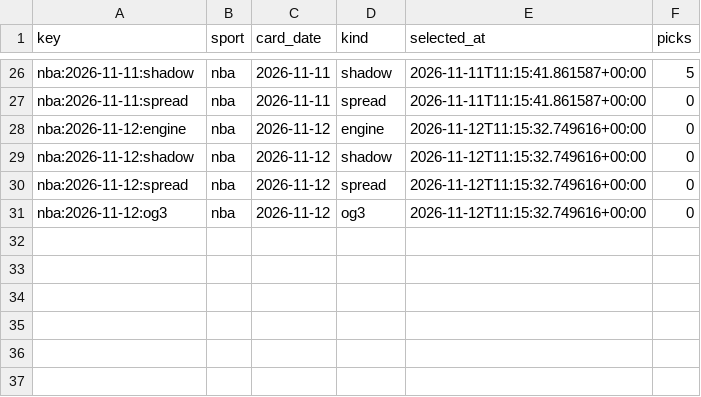
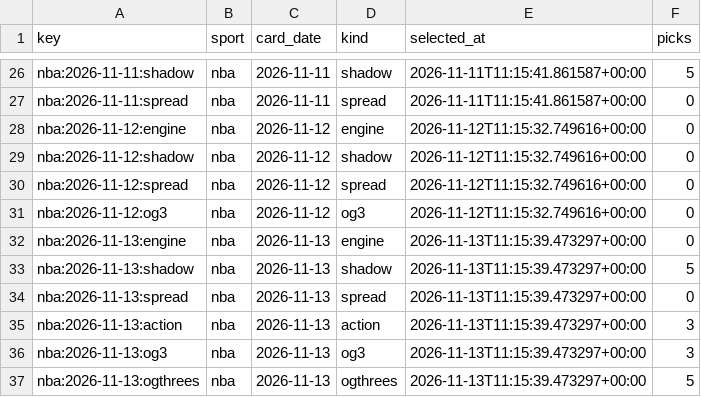
Before and after one commit to PirateKingInc/test-m11, a CSV file: ledger/card_days.csv, drawn as a sheet; only a part is shown, gaps mark what is left out.

```diff
--- a/ledger/card_days.csv
+++ b/ledger/card_days.csv
@@ -31 +31,7 @@ nba:2026-11-12:spread,nba,2026-11-12,spread,2026-11-12T11:15:32.749616+00:00,0
 nba:2026-11-12:og3,nba,2026-11-12,og3,2026-11-12T11:15:32.749616+00:00,0
+nba:2026-11-13:engine,nba,2026-11-13,engine,2026-11-13T11:15:39.473297+00:00,0
+nba:2026-11-13:shadow,nba,2026-11-13,shadow,2026-11-13T11:15:39.473297+00:00,5
+nba:2026-11-13:spread,nba,2026-11-13,spread,2026-11-13T11:15:39.473297+00:00,0
+nba:2026-11-13:action,nba,2026-11-13,action,2026-11-13T11:15:39.473297+00:00,3
+nba:2026-11-13:og3,nba,2026-11-13,og3,2026-11-13T11:15:39.473297+00:00,3
+nba:2026-11-13:ogthrees,nba,2026-11-13,ogthrees,2026-11-13T11:15:39.473297+00:00,5
```
Also changed, not shown: ledger/labels.csv, ledger/parlays.csv, 11 other files.
